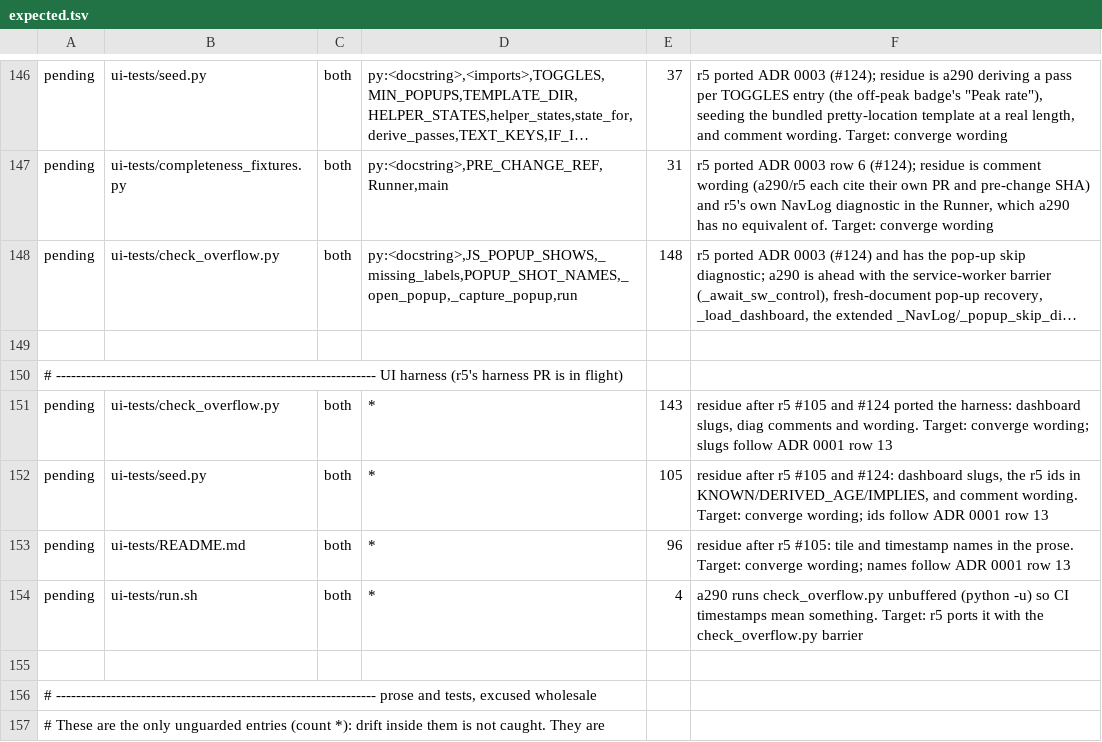
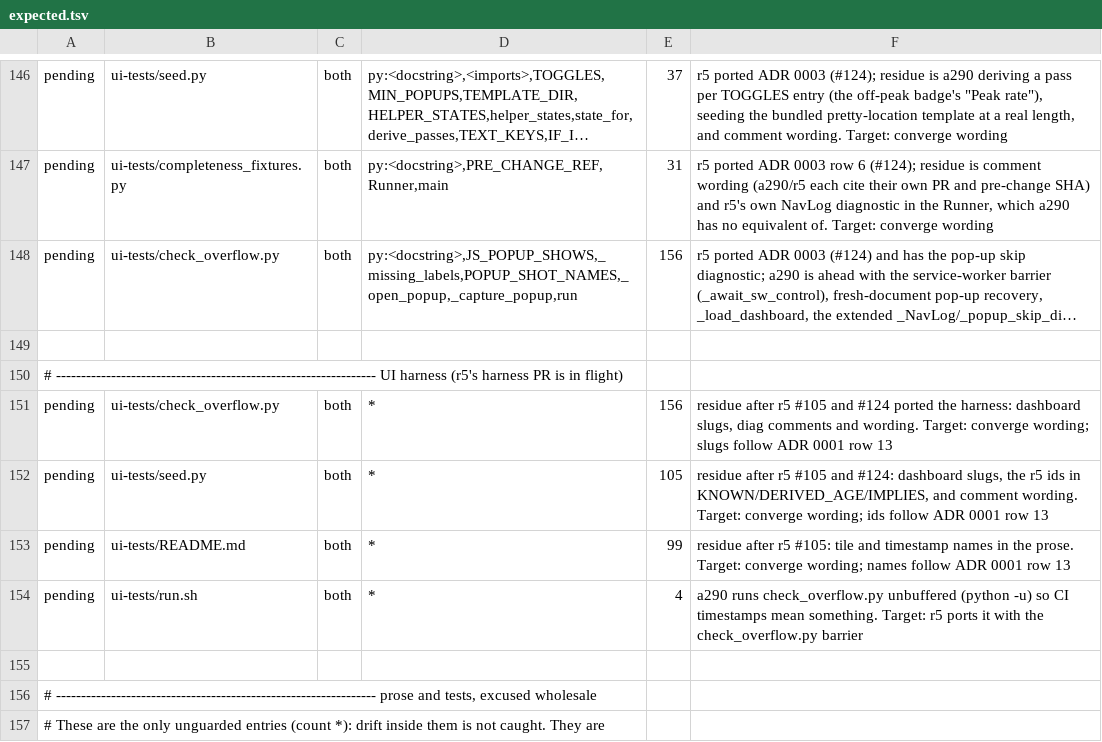
Before and after one commit to MatthewHobbs/a290-ha-addon, a TSV file: scripts/parity/expected.tsv, drawn as a sheet; only a part is shown, gaps mark what is left out; long unchanged cells end in …; the diff names each change by its address in the sheet, - before the commit and + after, or states it on an @@ line.

```diff
--- a/scripts/parity/expected.tsv
+++ b/scripts/parity/expected.tsv
-E148: 148
+E148: 156
-E151: 143
+E151: 156
-E153: 96
+E153: 99
```
Also changed, not shown: 2 other files.
